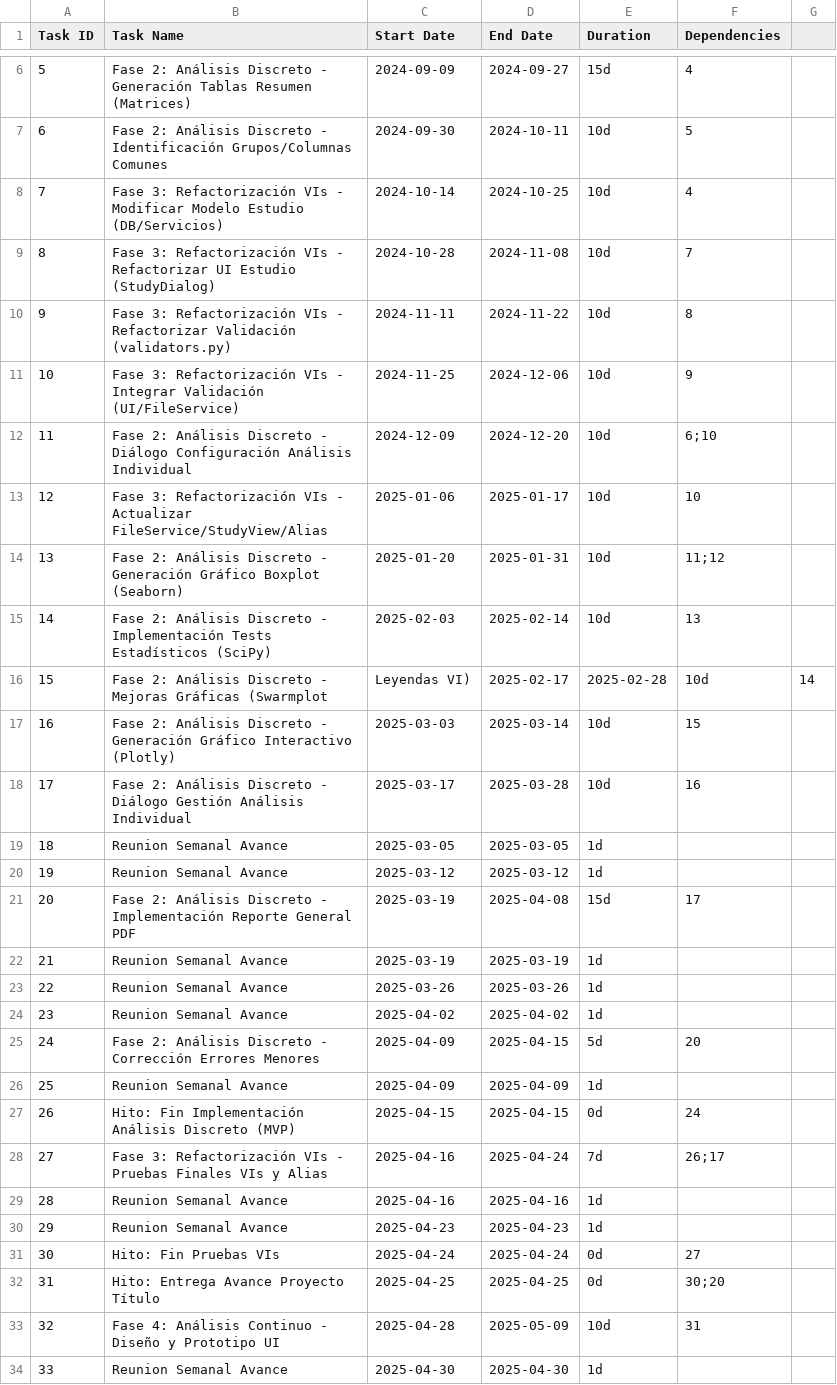
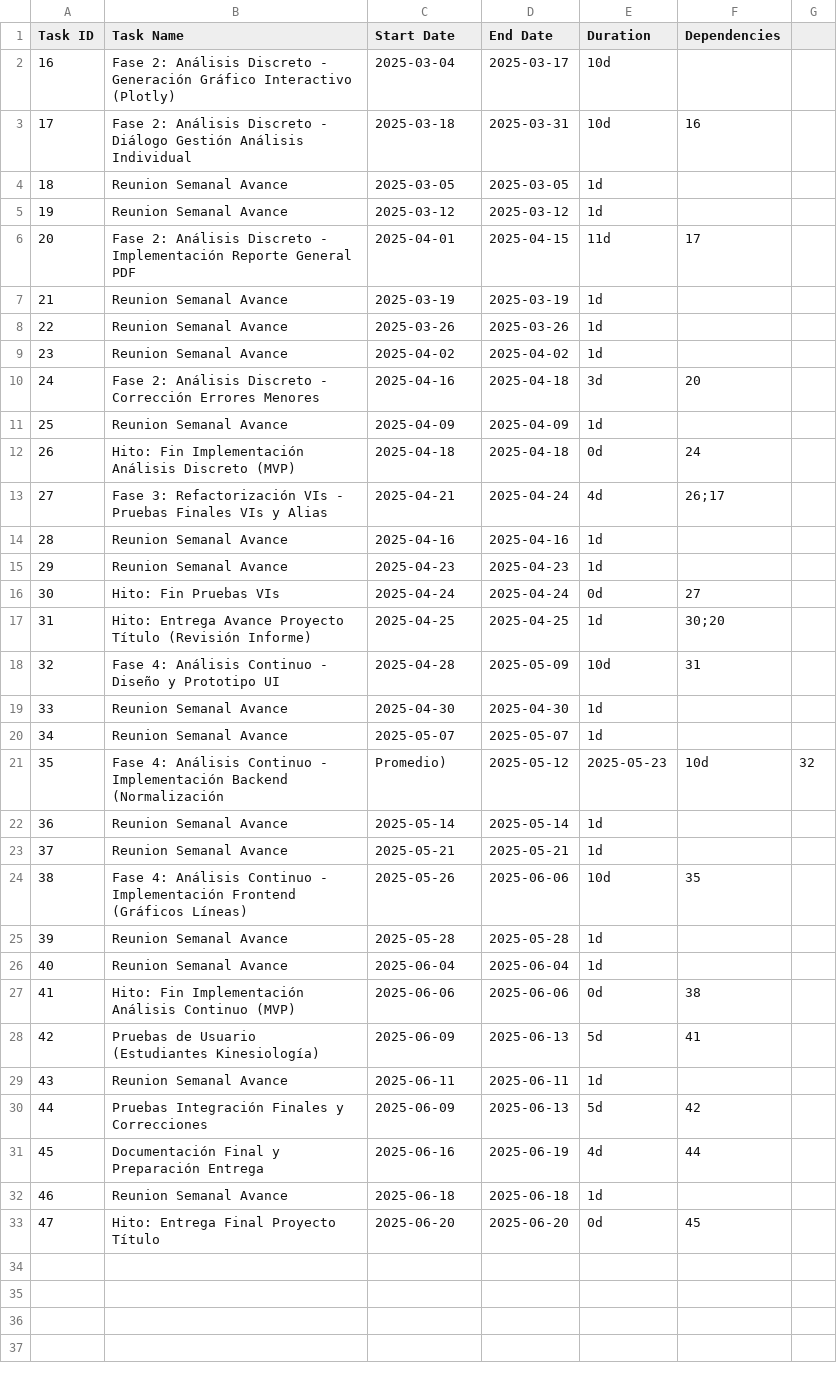
Before and after one commit to MatiAlevMe/KineViz, a CSV file: cronograma_kineviz_completo.csv, drawn as a sheet; only a part is shown, gaps mark what is left out; the shorter side is filled out with more unchanged rows; the diff covers the shown part only.

```diff
--- a/cronograma_kineviz_completo.csv
+++ b/cronograma_kineviz_completo.csv
@@ -6,17 +2,6 @@ Task ID,Task Name,Start Date,End Date,Duration,Dependencies
-5,Fase 2: Análisis Discreto - Generación Tablas Resumen (Matrices),2024-09-09,2024-09-27,15d,4
-6,Fase 2: Análisis Discreto - Identificación Grupos/Columnas Comunes,2024-09-30,2024-10-11,10d,5
-7,Fase 3: Refactorización VIs - Modificar Modelo Estudio (DB/Servicios),2024-10-14,2024-10-25,10d,4
-8,Fase 3: Refactorización VIs - Refactorizar UI Estudio (StudyDialog),2024-10-28,2024-11-08,10d,7
-9,Fase 3: Refactorización VIs - Refactorizar Validación (validators.py),2024-11-11,2024-11-22,10d,8
-10,Fase 3: Refactorización VIs - Integrar Validación (UI/FileService),2024-11-25,2024-12-06,10d,9
-11,Fase 2: Análisis Discreto - Diálogo Configuración Análisis Individual,2024-12-09,2024-12-20,10d,6;10
-12,Fase 3: Refactorización VIs - Actualizar FileService/StudyView/Alias,2025-01-06,2025-01-17,10d,10
-13,Fase 2: Análisis Discreto - Generación Gráfico Boxplot (Seaborn),2025-01-20,2025-01-31,10d,11;12
-14,Fase 2: Análisis Discreto - Implementación Tests Estadísticos (SciPy),2025-02-03,2025-02-14,10d,13
-15,Fase 2: Análisis Discreto - Mejoras Gráficas (Swarmplot, Leyendas VI),2025-02-17,2025-02-28,10d,14
-16,Fase 2: Análisis Discreto - Generación Gráfico Interactivo (Plotly),2025-03-03,2025-03-14,10d,15
-17,Fase 2: Análisis Discreto - Diálogo Gestión Análisis Individual,2025-03-17,2025-03-28,10d,16
+16,Fase 2: Análisis Discreto - Generación Gráfico Interactivo (Plotly),2025-03-04,2025-03-17,10d,
+17,Fase 2: Análisis Discreto - Diálogo Gestión Análisis Individual,2025-03-18,2025-03-31,10d,16
 18,Reunion Semanal Avance,2025-03-05,2025-03-05,1d,
 19,Reunion Semanal Avance,2025-03-12,2025-03-12,1d,
-20,Fase 2: Análisis Discreto - Implementación Reporte General PDF,2025-03-19,2025-04-08,15d,17
+20,Fase 2: Análisis Discreto - Implementación Reporte General PDF,2025-04-01,2025-04-15,11d,17
 21,Reunion Semanal Avance,2025-03-19,2025-03-19,1d,
@@ -24,6 +9,6 @@ Task ID,Task Name,Start Date,End Date,Duration,Dependencies
 23,Reunion Semanal Avance,2025-04-02,2025-04-02,1d,
-24,Fase 2: Análisis Discreto - Corrección Errores Menores,2025-04-09,2025-04-15,5d,20
+24,Fase 2: Análisis Discreto - Corrección Errores Menores,2025-04-16,2025-04-18,3d,20
 25,Reunion Semanal Avance,2025-04-09,2025-04-09,1d,
-26,Hito: Fin Implementación Análisis Discreto (MVP),2025-04-15,2025-04-15,0d,24
-27,Fase 3: Refactorización VIs - Pruebas Finales VIs y Alias,2025-04-16,2025-04-24,7d,26;17
+26,Hito: Fin Implementación Análisis Discreto (MVP),2025-04-18,2025-04-18,0d,24
+27,Fase 3: Refactorización VIs - Pruebas Finales VIs y Alias,2025-04-21,2025-04-24,4d,26;17
 28,Reunion Semanal Avance,2025-04-16,2025-04-16,1d,
@@ -31,3 +16,3 @@ Task ID,Task Name,Start Date,End Date,Duration,Dependencies
 30,Hito: Fin Pruebas VIs,2025-04-24,2025-04-24,0d,27
-31,Hito: Entrega Avance Proyecto Título,2025-04-25,2025-04-25,0d,30;20
+31,Hito: Entrega Avance Proyecto Título (Revisión Informe),2025-04-25,2025-04-25,1d,30;20
 32,Fase 4: Análisis Continuo - Diseño y Prototipo UI,2025-04-28,2025-05-09,10d,31
```
Also changed, not shown: 4 removed rows elsewhere in this file, 1 other file.
